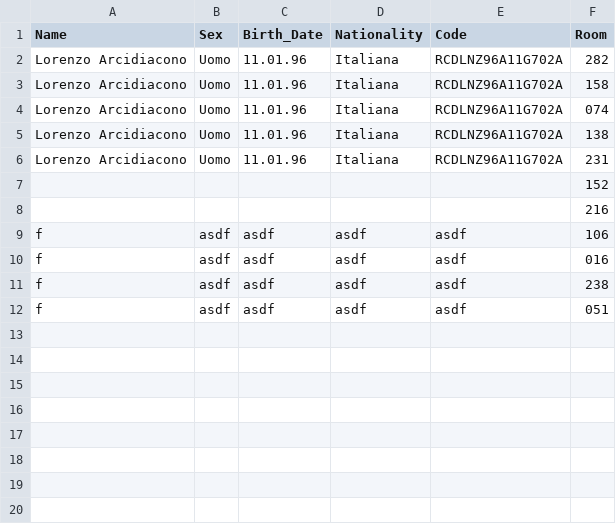
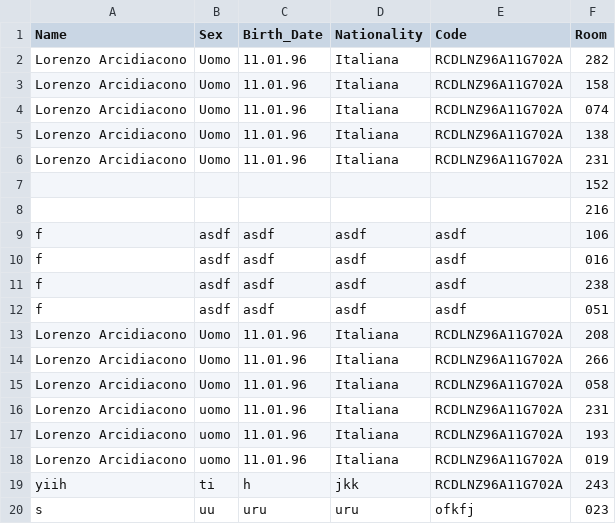
Before and after one commit to LorenzoArcidiacono/demo_uptek, a CSV file: memory/client-info.csv, drawn as a sheet.

```diff
--- a/memory/client-info.csv
+++ b/memory/client-info.csv
@@ -16 +16,14 @@ f,asdf,asdf,asdf,asdf,238
 f,asdf,asdf,asdf,asdf,051
+"Lorenzo Arcidiacono",Uomo,11.01.96,Italiana,RCDLNZ96A11G702A,208
+"Lorenzo Arcidiacono",Uomo,11.01.96,Italiana,"RCDLNZ96A11G702A
+",266
+"Lorenzo Arcidiacono",Uomo,11.01.96,Italiana,"RCDLNZ96A11G702A
+",058
+"Lorenzo Arcidiacono",uomo,11.01.96,Italiana,"RCDLNZ96A11G702A
+",231
+"Lorenzo Arcidiacono",uomo,11.01.96,Italiana,"RCDLNZ96A11G702A
+",193
+"Lorenzo Arcidiacono",uomo,11.01.96,Italiana,"RCDLNZ96A11G702A
+",019
+yiih,ti,h,jkk,RCDLNZ96A11G702A,243
+s,uu,uru,uru,ofkfj,023
```
Also changed, not shown: 5 other files.
